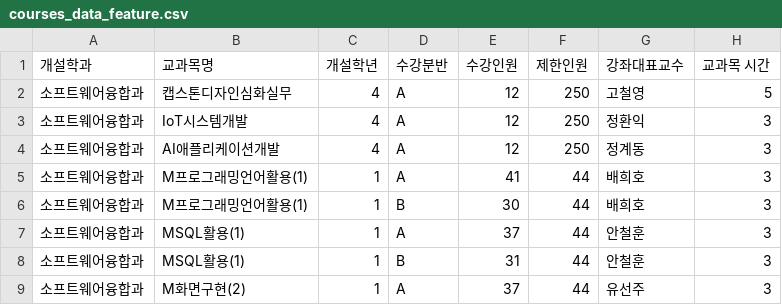
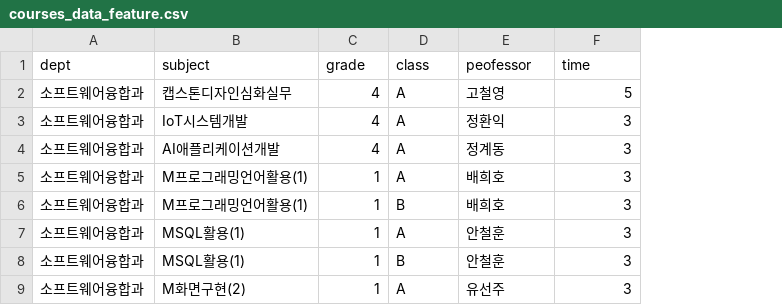
Before and after one commit to An0jin/classRoom, a CSV file: courses_data_feature.csv, drawn as a sheet; only a part is shown; removed rows and columns are numbered as before the commit, all else as after; the diff names each change by its address in the sheet, - before the commit and + after, or states it on an @@ line.

```diff
--- a/courses_data_feature.csv
+++ b/courses_data_feature.csv
-column E, rows 2-9: 12 | 12 | 12 | 41 | 30 | 37 | 31 | 37
-column F, rows 2-9: 250 | 250 | 250 | 44 | 44 | 44 | 44 | 44
-row 1: 개설학과 | 교과목명 | 개설학년 | 수강분반 | 수강인원 | 제한인원 | 강좌대표교수 | 교과목 시간
+row 1: dept | subject | grade | class | peofessor | time
```
Also changed, not shown: 6 other files.
